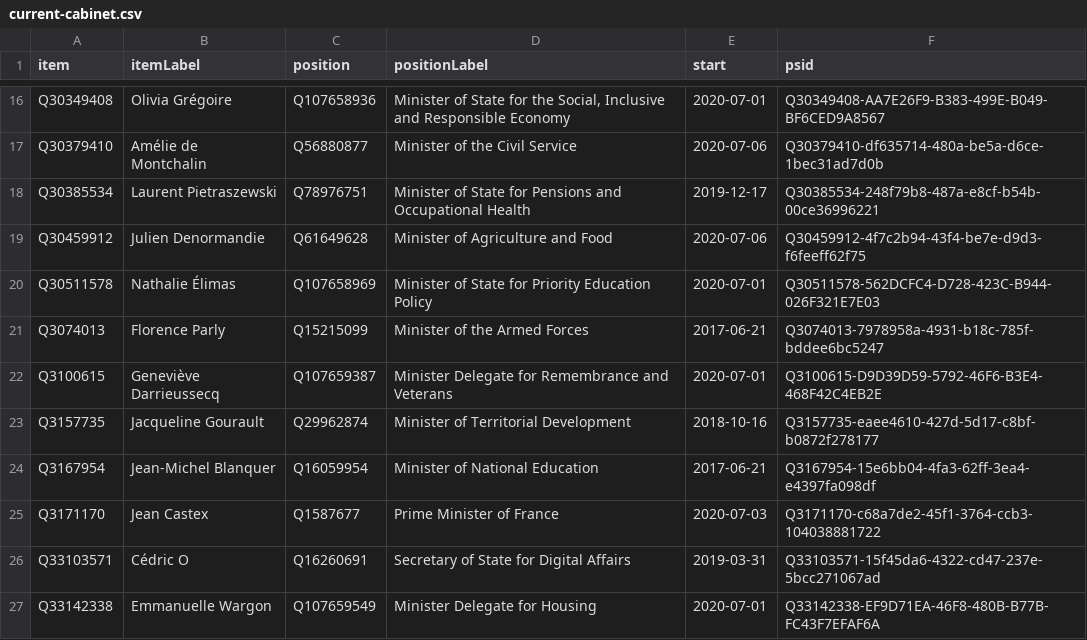
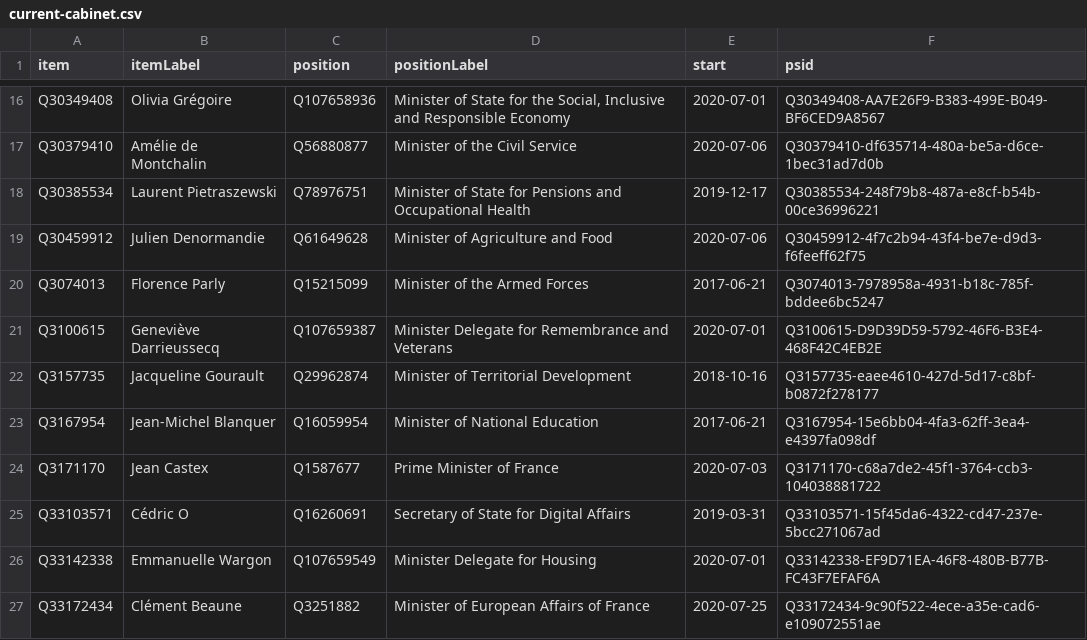
Before and after one commit to every-politician-scrapers/france-cabinet, a CSV file: wikidata/results/current-cabinet.csv, drawn as a sheet; only a part is shown, gaps mark what is left out; the shorter side is filled out with more unchanged rows; the diff names each change by its address in the sheet, - before the commit and + after, or states it on an @@ line.

Commit message:
Run SPARQL queries

```diff
--- a/wikidata/results/current-cabinet.csv
+++ b/wikidata/results/current-cabinet.csv
-row 20: Q30511578 | Nathalie Élimas | Q107658969 | Minister of State for Priority Education Policy | 2020-07-01 | Q30511578-562DCFC4-D728-423C-B944-026F321E7E03
```
